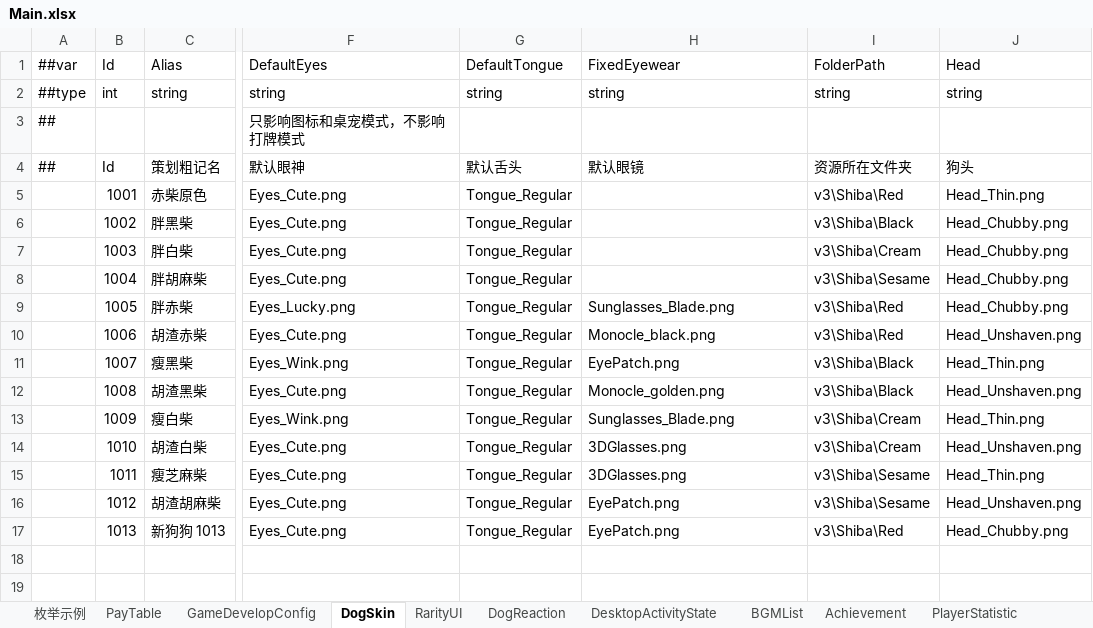
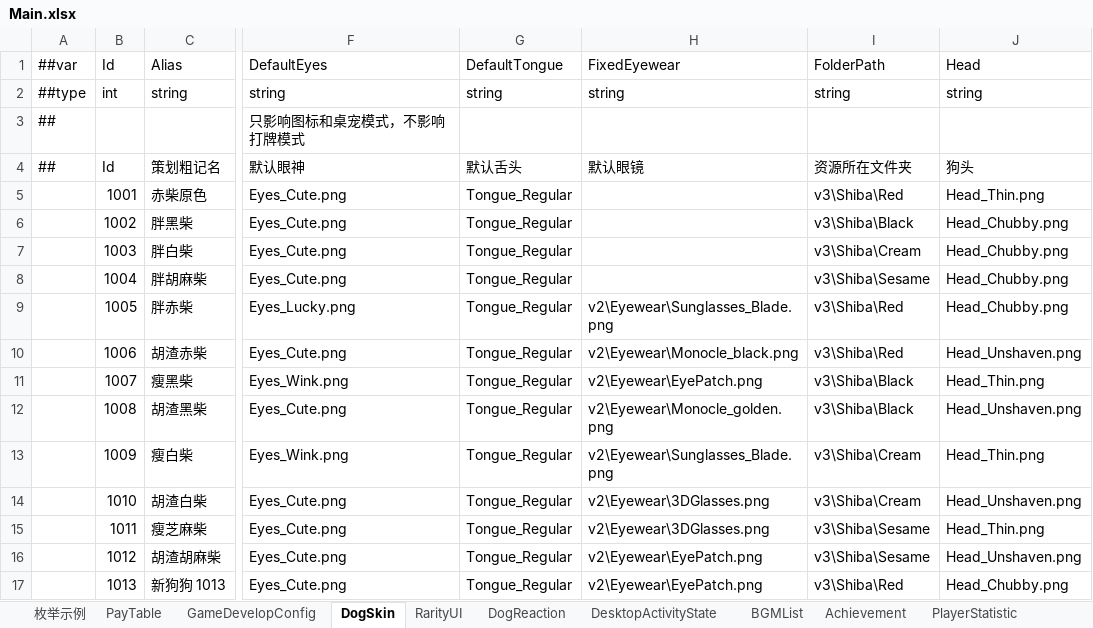
Before and after one commit to SeananTQ/lucky-dog-pub-2026, an Excel workbook: luban-excels/xlsx/Main.xlsx, sheet DogSkin, drawn as a sheet; only a part is shown, gaps mark what is left out; values as stored, in another font and other column widths than the file's, no borders; the diff names each change by its address in the sheet, - before the commit and + after, or states it on an @@ line.

```diff
--- a/luban-excels/xlsx/Main.xlsx (sheet DogSkin)
+++ b/luban-excels/xlsx/Main.xlsx (sheet DogSkin)
-H9 (FixedEyewear): Sunglasses_Blade.png
+H9 (FixedEyewear): v2\Eyewear\Sunglasses_Blade.png
-H10 (FixedEyewear): Monocle_black.png
+H10 (FixedEyewear): v2\Eyewear\Monocle_black.png
-H11 (FixedEyewear): EyePatch.png
+H11 (FixedEyewear): v2\Eyewear\EyePatch.png
-H12 (FixedEyewear): Monocle_golden.png
+H12 (FixedEyewear): v2\Eyewear\Monocle_golden.png
-H13 (FixedEyewear): Sunglasses_Blade.png
+H13 (FixedEyewear): v2\Eyewear\Sunglasses_Blade.png
-H14:H15 (FixedEyewear): 3DGlasses.png
+H14:H15 (FixedEyewear): v2\Eyewear\3DGlasses.png
-H16:H17 (FixedEyewear): EyePatch.png
+H16:H17 (FixedEyewear): v2\Eyewear\EyePatch.png
```
Also changed, not shown: 48 other files.
